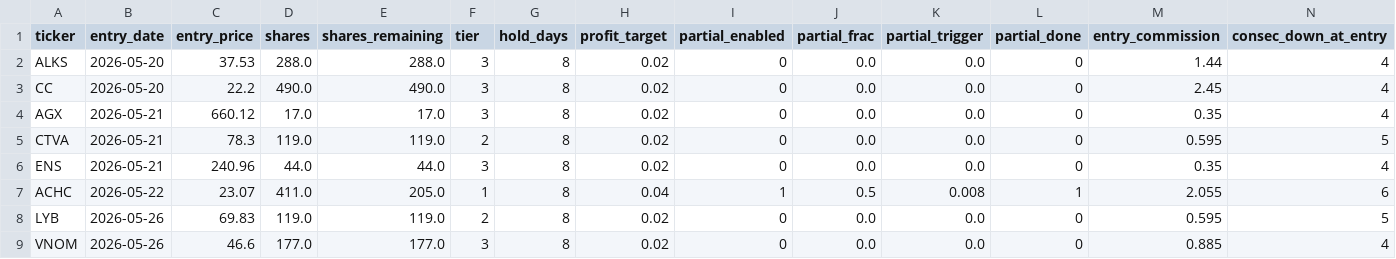
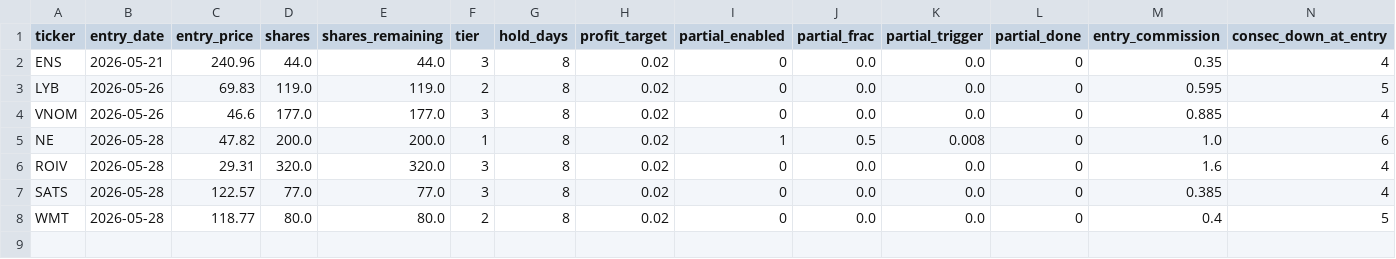
Before and after one commit to ckurau/naive-mean-reversion, a CSV file: paper_trading/open_positions.csv, drawn as a sheet; only a part is shown; removed rows and columns are numbered as before the commit, all else as after; rows hold the shown columns only; the diff names each change by its address in the sheet, - before the commit and + after, or states it on an @@ line.

```diff
--- a/paper_trading/open_positions.csv
+++ b/paper_trading/open_positions.csv
-row 2: ALKS | 2026-05-20 | 37.53 | 288.0 | 288.0 | 3 | 8 | 0.02 | 0 | 0.0 | 0.0 | 0 | 1.44 | 4
-row 3: CC | 2026-05-20 | 22.2 | 490.0 | 490.0 | 3 | 8 | 0.02 | 0 | 0.0 | 0.0 | 0 | 2.45 | 4
-row 4: AGX | 2026-05-21 | 660.12 | 17.0 | 17.0 | 3 | 8 | 0.02 | 0 | 0.0 | 0.0 | 0 | 0.35 | 4
-row 5: CTVA | 2026-05-21 | 78.3 | 119.0 | 119.0 | 2 | 8 | 0.02 | 0 | 0.0 | 0.0 | 0 | 0.595 | 5
-row 7: ACHC | 2026-05-22 | 23.07 | 411.0 | 205.0 | 1 | 8 | 0.04 | 1 | 0.5 | 0.008 | 1 | 2.055 | 6
+row 5: NE | 2026-05-28 | 47.82 | 200.0 | 200.0 | 1 | 8 | 0.02 | 1 | 0.5 | 0.008 | 0 | 1.0 | 6
+row 6: ROIV | 2026-05-28 | 29.31 | 320.0 | 320.0 | 3 | 8 | 0.02 | 0 | 0.0 | 0.0 | 0 | 1.6 | 4
+row 7: SATS | 2026-05-28 | 122.57 | 77.0 | 77.0 | 3 | 8 | 0.02 | 0 | 0.0 | 0.0 | 0 | 0.385 | 4
+row 8: WMT | 2026-05-28 | 118.77 | 80.0 | 80.0 | 2 | 8 | 0.02 | 0 | 0.0 | 0.0 | 0 | 0.4 | 5
```
Also changed, not shown: paper_trading/trades.csv, 1 other file.
